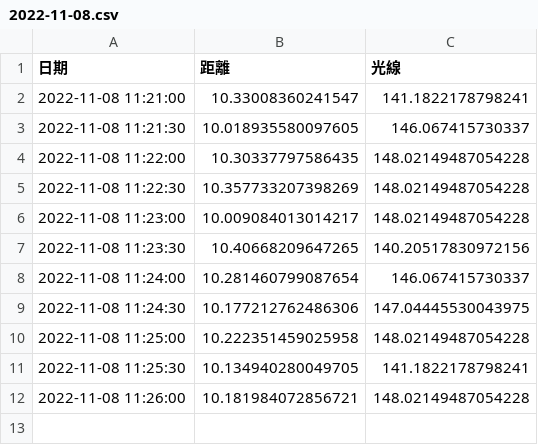
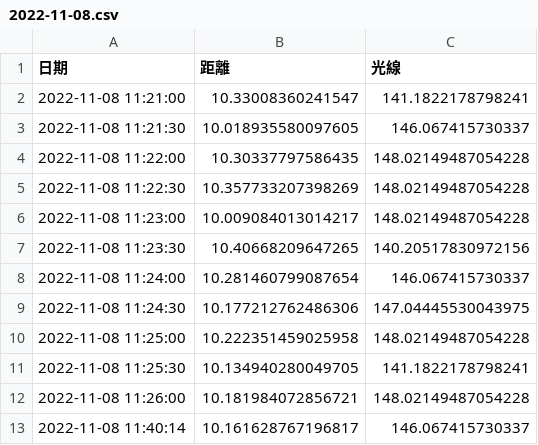
Before and after one commit to tenu2022/project3, a CSV file: record/2022-11-08.csv, drawn as a sheet; the diff names each change by its address in the sheet, - before the commit and + after, or states it on an @@ line.

```diff
--- a/record/2022-11-08.csv
+++ b/record/2022-11-08.csv
+row 13: 2022-11-08 11:40:14 | 10.161628767196817 | 146.067415730337
```
Also changed, not shown: 1 other file.
